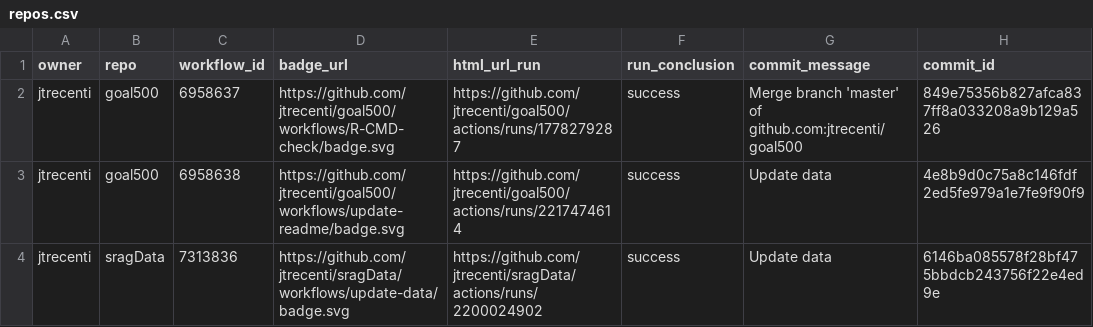
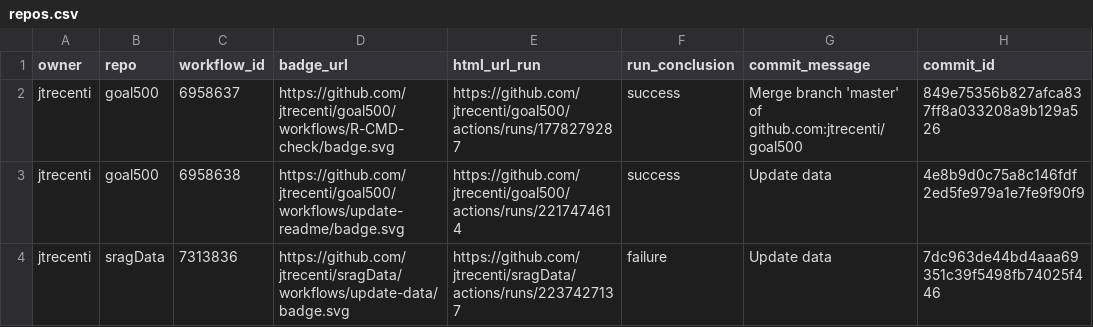
Before and after one commit to jtrecenti/status, a CSV file: repos.csv, drawn as a sheet; only a part is shown; the diff names each change by its address in the sheet, - before the commit and + after, or states it on an @@ line.

```diff
--- a/repos.csv
+++ b/repos.csv
-E4 (html_url_run): https://github.com/jtrecenti/sragData/actions/runs/2200024902
+E4 (html_url_run): https://github.com/jtrecenti/sragData/actions/runs/2237427137
-F4 (run_conclusion): success
+F4 (run_conclusion): failure
-H4 (commit_id): 6146ba085578f28bf475bbdcb243756f22e4ed9e
+H4 (commit_id): 7dc963de44bd4aaa69351c39f5498fb74025f446
```
Also changed, not shown: 1 other file.
